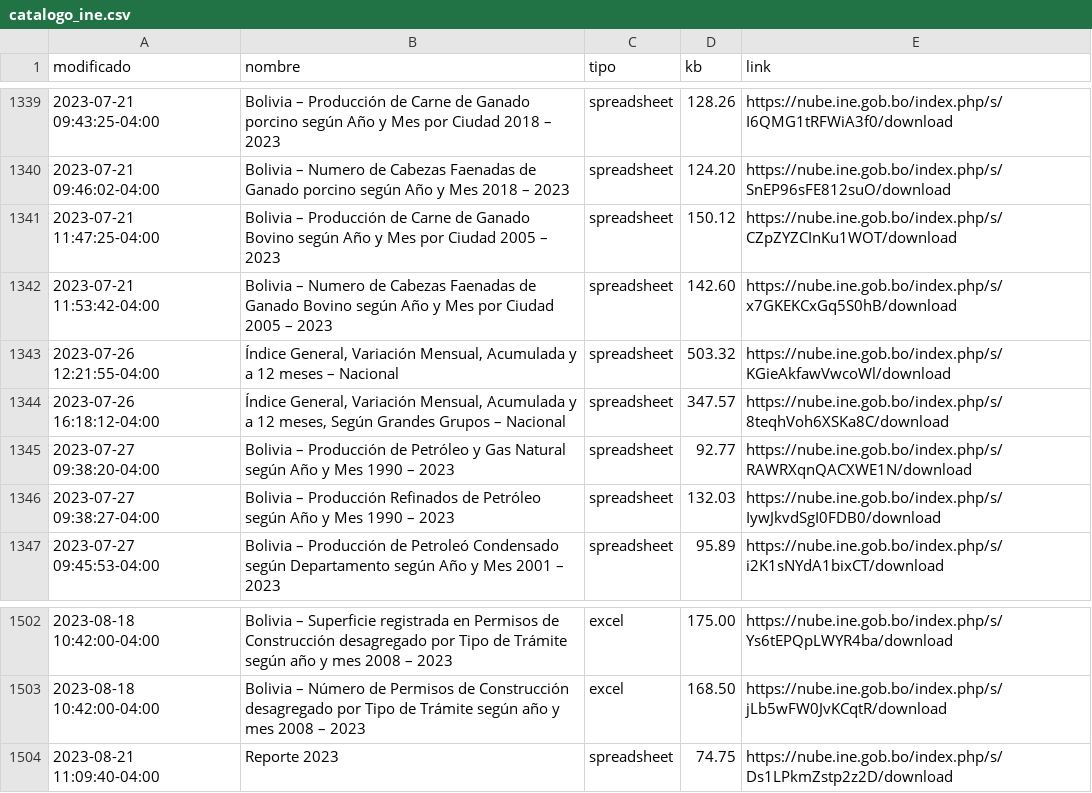
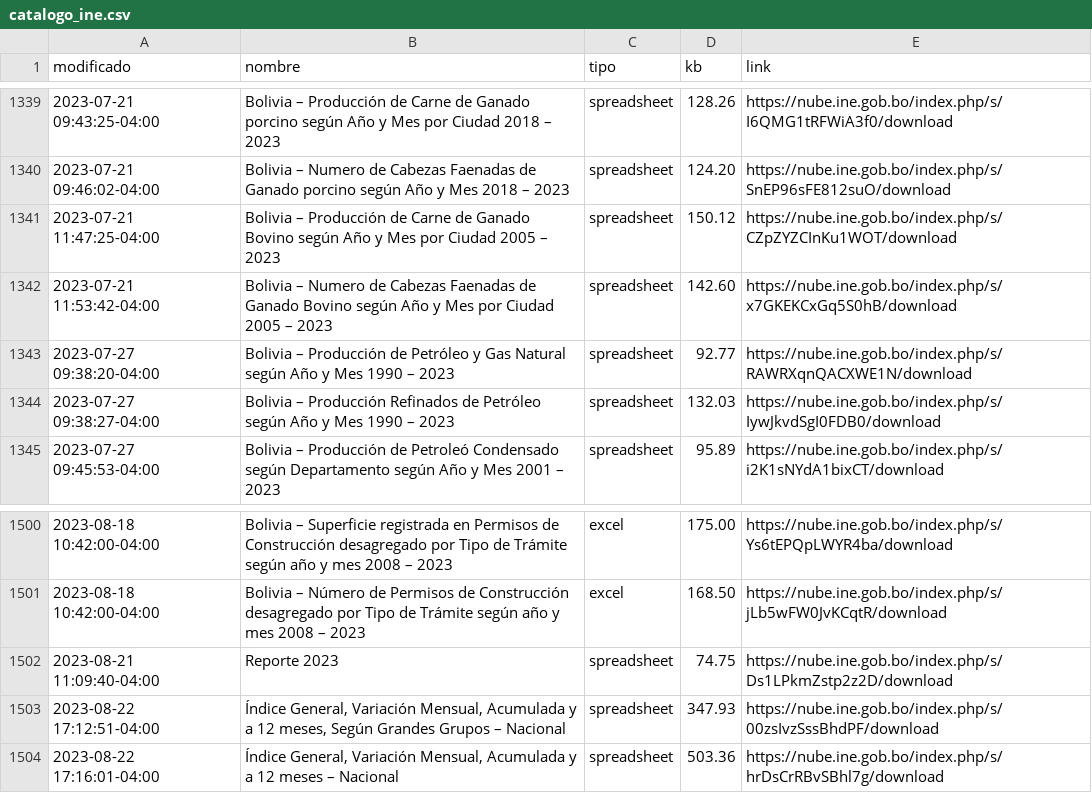
Before and after one commit to mauforonda/catalogo-ine, a CSV file: catalogo_ine.csv, drawn as a sheet; only a part is shown, gaps mark what is left out; removed rows and columns are numbered as before the commit, all else as after; the diff names each change by its address in the sheet, - before the commit and + after, or states it on an @@ line.

```diff
--- a/catalogo_ine.csv
+++ b/catalogo_ine.csv
-row 1343: 2023-07-26 12:21:55-04:00 | Índice General, Variación Mensual, Acumulada y a 12 meses – Nacional | spreadsheet | 503.32 | https://nube.ine.gob.bo/index.php/s/KGieAkfawVwcoWl/download
-row 1344: 2023-07-26 16:18:12-04:00 | Índice General, Variación Mensual, Acumulada y a 12 meses, Según Grandes Grupos – Nacional | spreadsheet | 347.57 | https://nube.ine.gob.bo/index.php/s/8teqhVoh6XSKa8C/download
+row 1503: 2023-08-22 17:12:51-04:00 | Índice General, Variación Mensual, Acumulada y a 12 meses, Según Grandes Grupos – Nacional | spreadsheet | 347.93 | https://nube.ine.gob.bo/index.php/s/00zsIvzSssBhdPF/download
+row 1504: 2023-08-22 17:16:01-04:00 | Índice General, Variación Mensual, Acumulada y a 12 meses – Nacional | spreadsheet | 503.36 | https://nube.ine.gob.bo/index.php/s/hrDsCrRBvSBhl7g/download
```
Also changed, not shown: catalogo_ine_historial.csv.
